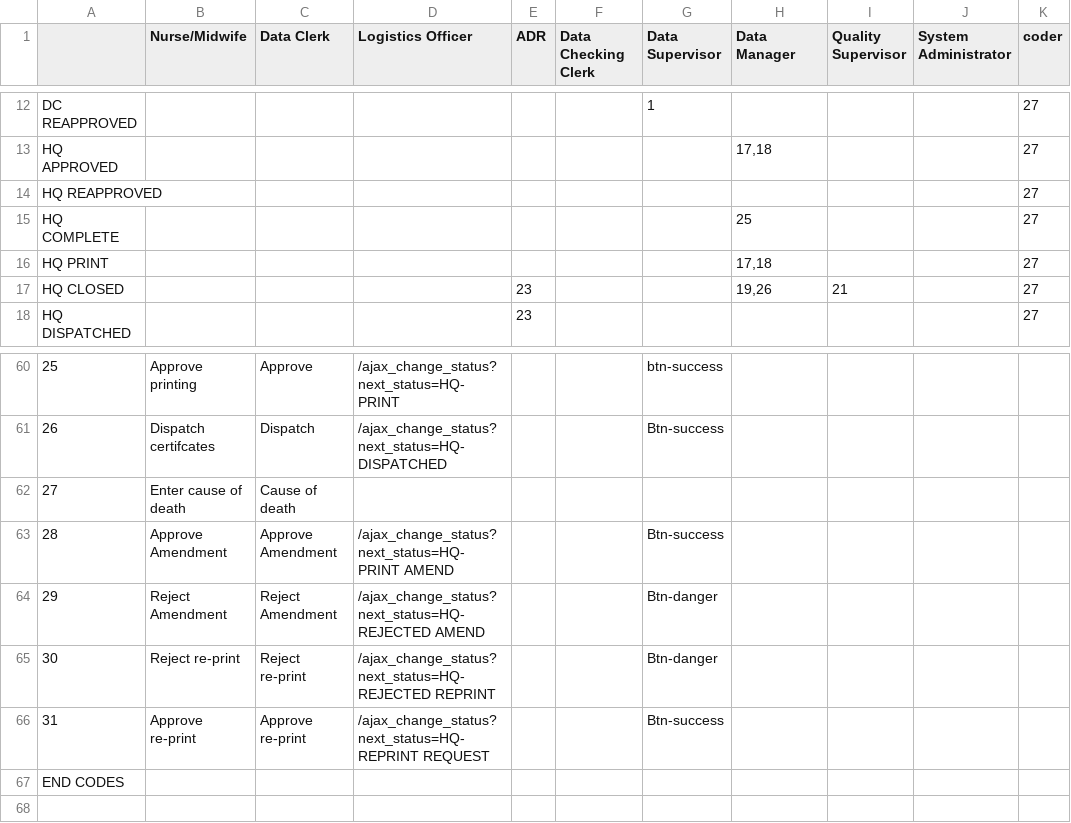
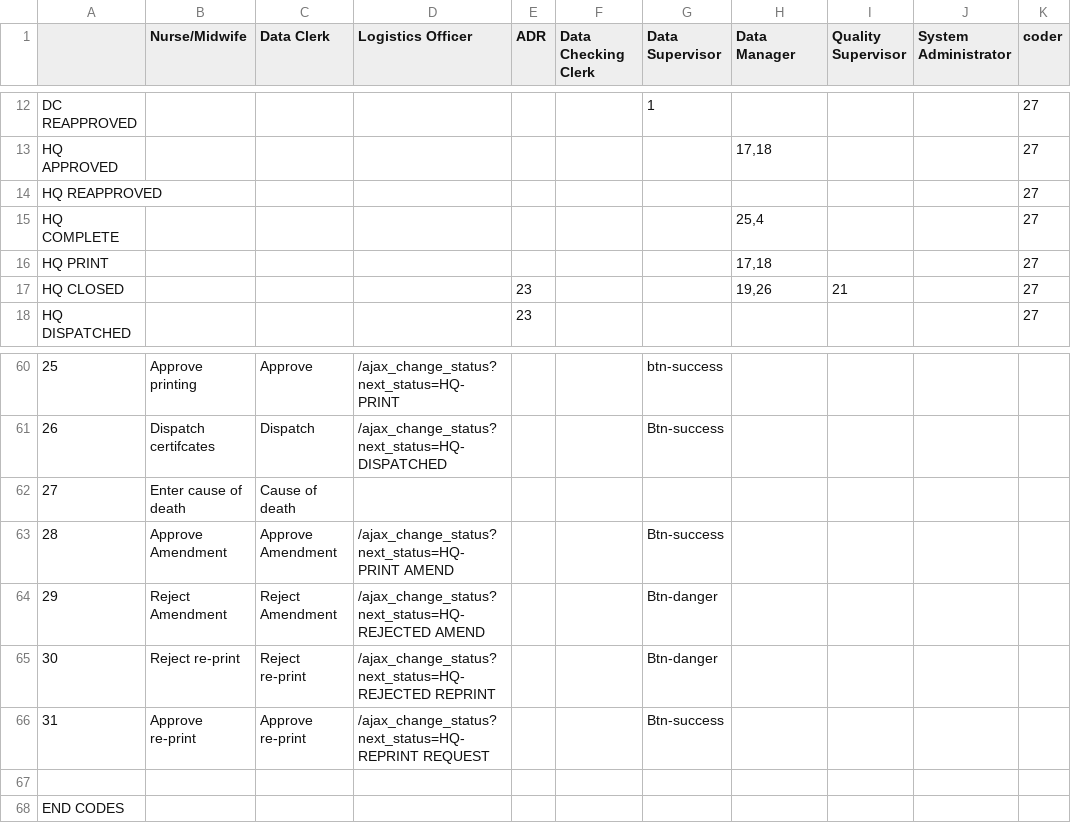
Before and after one commit to HISMalawi/edrs_hq, a CSV file: app/assets/data/action_matrix.csv, drawn as a sheet; only a part is shown, gaps mark what is left out; the diff names each change by its address in the sheet, - before the commit and + after, or states it on an @@ line.

```diff
--- a/app/assets/data/action_matrix.csv
+++ b/app/assets/data/action_matrix.csv
-H15 (Data Manager): 25
+H15 (Data Manager): 25,4
@@ column A renumbered in row 67 @@
+row 68: END CODES
```
Also changed, not shown: 5 other files.
